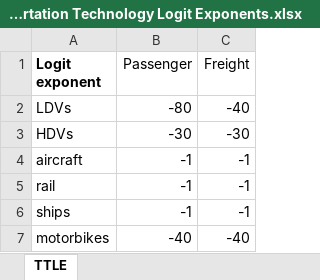
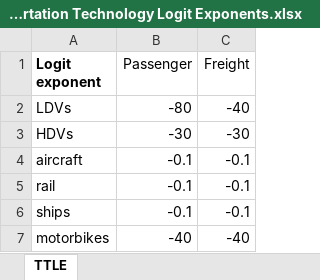
Before and after one commit to EnergyInnovation/eps-arkansas, an Excel workbook: InputData/trans/TTLE/Transportation Technology Logit Exponents.xlsx, sheet TTLE, drawn as a sheet; values as stored, in another font and other column widths than the file's, no borders; the diff names each change by its address in the sheet, - before the commit and + after, or states it on an @@ line.

```diff
--- a/InputData/trans/TTLE/Transportation Technology Logit Exponents.xlsx (sheet TTLE)
+++ b/InputData/trans/TTLE/Transportation Technology Logit Exponents.xlsx (sheet TTLE)
-B4:B6 (Passenger): -1
+B4:B6 (Passenger): -0.1
-C4:C6 (Freight): -1
+C4:C6 (Freight): -0.1
```
Also changed, not shown: sheet About, InputData/elec/CRpUNL/Cap Ret per Unit Net Loss.xlsx, 3 other files.
